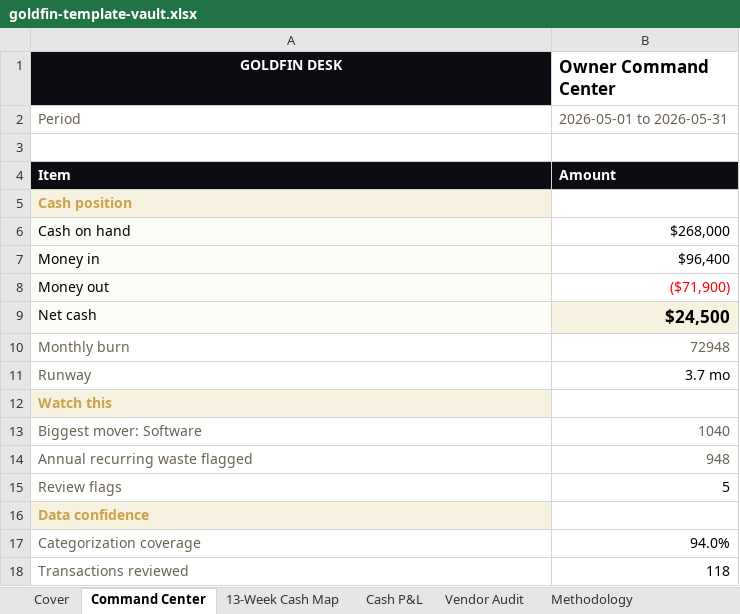
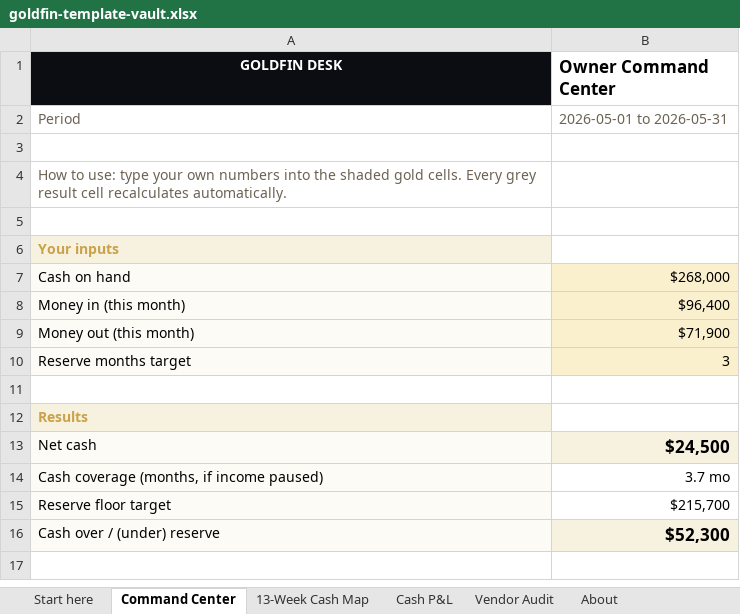
Before and after one commit to VeePo-Web/pixel-perfect-copy-453, an Excel workbook: public/downloads/goldfin-template-vault.xlsx, sheet Command Center, drawn as a sheet; values as stored, in another font and other column widths than the file's, no borders; removed rows and columns are numbered as before the commit, all else as after; the diff names each change by its address in the sheet, - before the commit and + after, or states it on an @@ line.

```diff
--- a/public/downloads/goldfin-template-vault.xlsx (sheet Command Center)
+++ b/public/downloads/goldfin-template-vault.xlsx (sheet Command Center)
-sheet tab: Cover
+sheet tab: Start here
-sheet tab: Methodology
+sheet tab: About
+row 4: How to use: type your own numbers into the shaded gold cells. Every grey result cell recalculates automatically.
-row 5: Item | Amount
+row 5: (empty)
-A5:B5 fill: #0B0D12
+A5:B5 fill: none
-A6 (GOLDFIN DESK): Cash position
+A6 (GOLDFIN DESK): Your inputs
-B7:B8 fill: none
+B7:B8 fill: #FBF0CE
-A8 (GOLDFIN DESK): Money in
+A8 (GOLDFIN DESK): Money in (this month)
+row 9: Money out (this month) | $71,900
+row 10: Reserve months target | 3
-row 11: Money out | ($71,900)
+row 11: (empty)
-A11 fill: #FDFBF6
+A11 fill: none
+row 12: Results
-row 10: Monthly burn | 72948
-A14 (GOLDFIN DESK): Runway
+A14 (GOLDFIN DESK): Cash coverage (months, if income paused)
@@ A14 fill: none → #FDFBF6, text colour: #6B6253 → black @@
-row 12: Watch this
-row 13: Biggest mover: Software | 1040
-row 14: Annual recurring waste flagged | 948
-row 15: Review flags | 5
-row 16: Data confidence
-row 17: Categorization coverage | 94.0%
-row 18: Transactions reviewed | 118
+row 15: Reserve floor target | $215,700
+row 16: Cash over / (under) reserve | $52,300
```
Also changed, not shown: sheet Vendor Audit, sheet 13-Week Cash Map, sheet Cash P&L, sheet About, sheet Start here, formulas that keep their value, public/downloads/goldfin-13-week-cash-map-sample.xlsx, public/downloads/goldfin-cash-basis-p-l-review-sample.xlsx, 7 other files.
